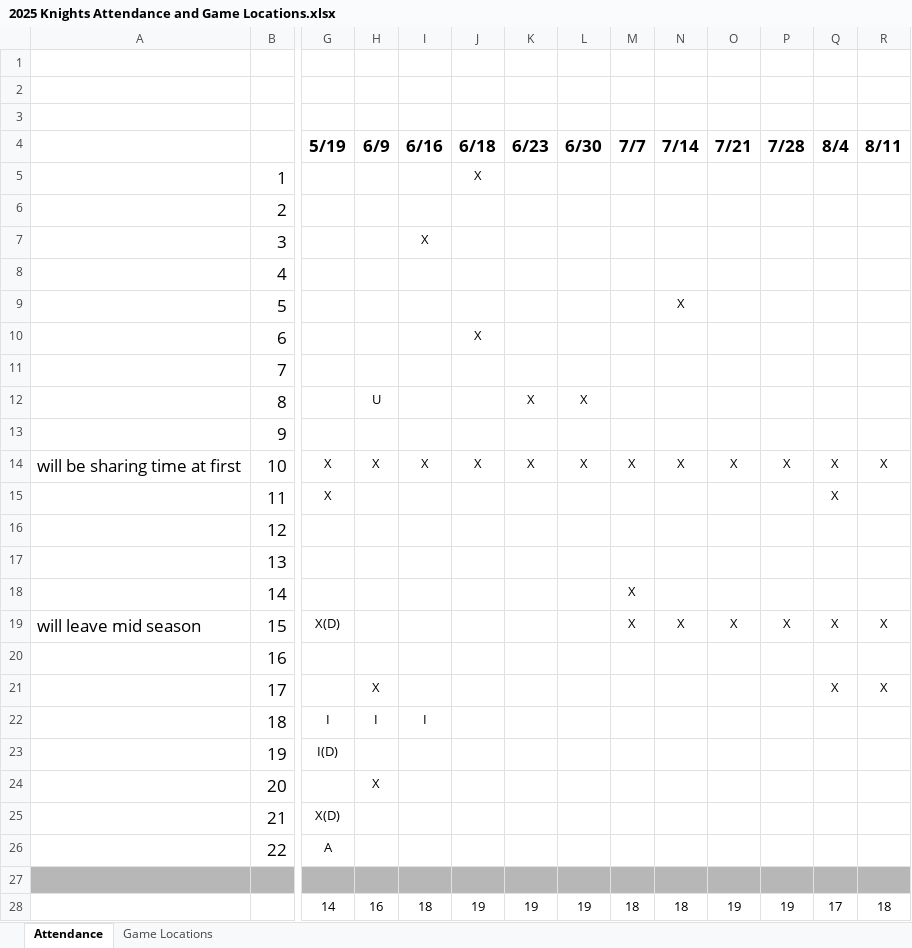
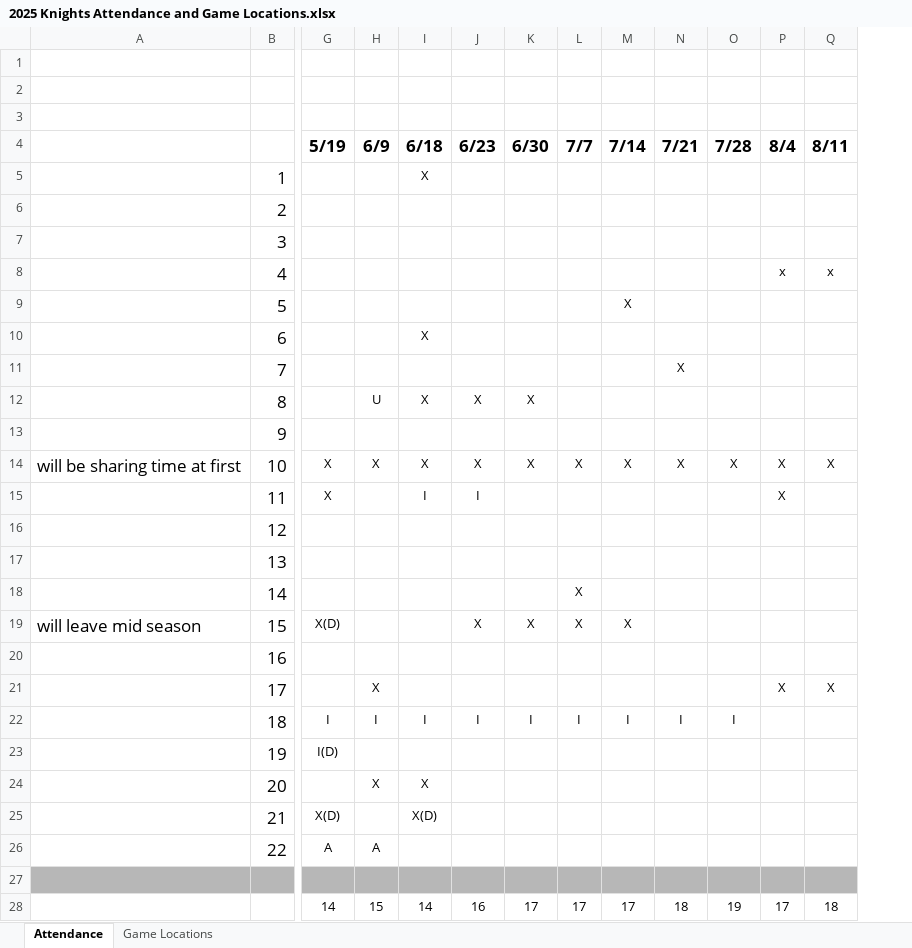
Before and after one commit to denisostroushko1/royal_fc_2025, an Excel workbook: 2025 Knights Attendance and Game Locations.xlsx, sheet Attendance, drawn as a sheet; only a part is shown, gaps mark what is left out; values as stored, in another font and other column widths than the file's, no borders; charts and pictures not drawn; removed rows and columns are numbered as before the commit, all else as after; the diff covers the shown part only; the diff names each change by its address in the sheet, - before the commit and + after, or states it on an @@ line.

```diff
--- a/2025 Knights Attendance and Game Locations.xlsx (sheet Attendance)
+++ b/2025 Knights Attendance and Game Locations.xlsx (sheet Attendance)
-column I (6/16), rows 7-28: X |  |  |  |  |  |  | X |  |  |  |  |  |  |  | I |  |  |  |  |  | 18
-P8 (8/4): (empty)
+P8 (8/4): x
-Q8 (8/11): (empty)
+Q8 (8/11): x
-N11 (7/21): (empty)
+N11 (7/21): X
-I12 (6/18): (empty)
+I12 (6/18): X
-I15 (6/18): (empty)
+I15 (6/18): I
-J15 (6/23): (empty)
+J15 (6/23): I
-J19 (6/23): (empty)
+J19 (6/23): X
-K19 (6/30): (empty)
+K19 (6/30): X
-N19 (7/21): X
+N19 (7/21): (empty)
-O19 (7/28): X
+O19 (7/28): (empty)
-P19 (8/4): X
+P19 (8/4): (empty)
-Q19 (8/11): X
+Q19 (8/11): (empty)
-I22 (6/18): (empty)
+I22 (6/18): I
-J22 (6/23): (empty)
+J22 (6/23): I
-K22 (6/30): (empty)
+K22 (6/30): I
-L22 (7/7): (empty)
+L22 (7/7): I
-M22 (7/14): (empty)
+M22 (7/14): I
-N22 (7/21): (empty)
+N22 (7/21): I
-O22 (7/28): (empty)
+O22 (7/28): I
-I24 (6/18): (empty)
+I24 (6/18): X
-I25 (6/18): (empty)
+I25 (6/18): X(D)
-H26 (6/9): (empty)
+H26 (6/9): A
-H28 (6/9): 16
+H28 (6/9): 15
-I28 (6/18): 19
+I28 (6/18): 14
-J28 (6/23): 19
+J28 (6/23): 16
-K28 (6/30): 19
+K28 (6/30): 17
-L28 (7/7): 18
+L28 (7/7): 17
-M28 (7/14): 18
+M28 (7/14): 17
-N28 (7/21): 19
+N28 (7/21): 18
```
Also changed, not shown: 2 added rows, 2 removed rows, 37 edited cells and merged cells elsewhere in this sheet, sheet Game Locations, formulas that keep their value, charts or pictures, Knights 2025 Scoring .xlsx, 1 other file.
